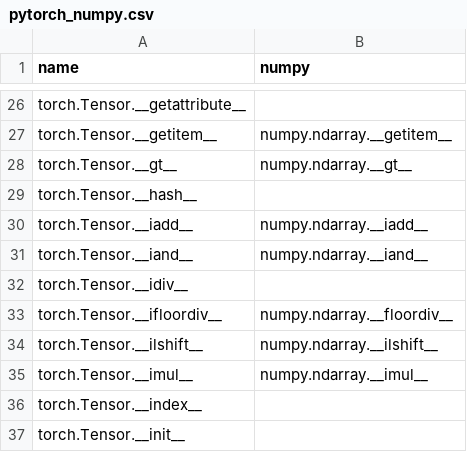
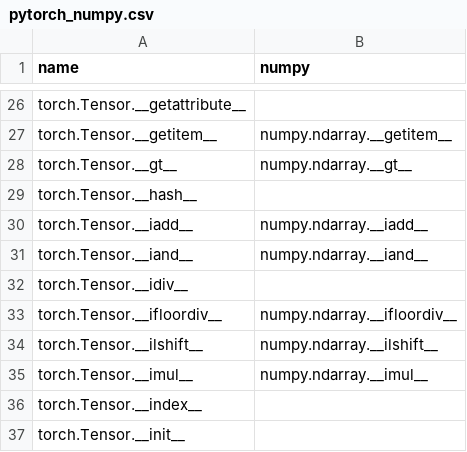
Before and after one commit to data-apis/array-api-comparison, a CSV file: data/joins/methods/pytorch_numpy.csv, drawn as a sheet; only a part is shown, gaps mark what is left out.

```diff
--- a/data/joins/methods/pytorch_numpy.csv
+++ b/data/joins/methods/pytorch_numpy.csv
@@ -32,3 +32,3 @@ name,numpy
 "torch.Tensor.__idiv__",""
-"torch.Tensor.__ifloordiv__","numpy.ndarray.__floordiv__"
+"torch.Tensor.__ifloordiv__","numpy.ndarray.__ifloordiv__"
 "torch.Tensor.__ilshift__","numpy.ndarray.__ilshift__"
```
Also changed, not shown: 1 other file.
